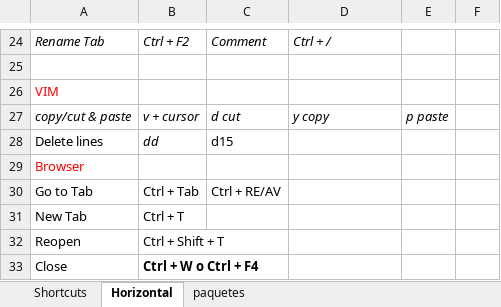
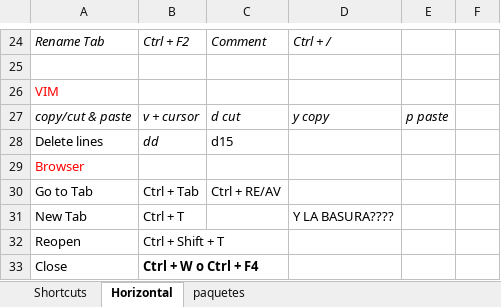
Before and after one commit to verajosemanuel/shortcuts, an Excel workbook: keyShort.xlsx, sheet Horizontal, drawn as a sheet; only a part is shown, gaps mark what is left out; values as stored, in another font and other column widths than the file's, no borders; the diff names each change by its address in the sheet, - before the commit and + after, or states it on an @@ line.

Commit message:
y la basura?

```diff
--- a/keyShort.xlsx (sheet Horizontal)
+++ b/keyShort.xlsx (sheet Horizontal)
-D31: (empty)
+D31: Y LA BASURA????
```
